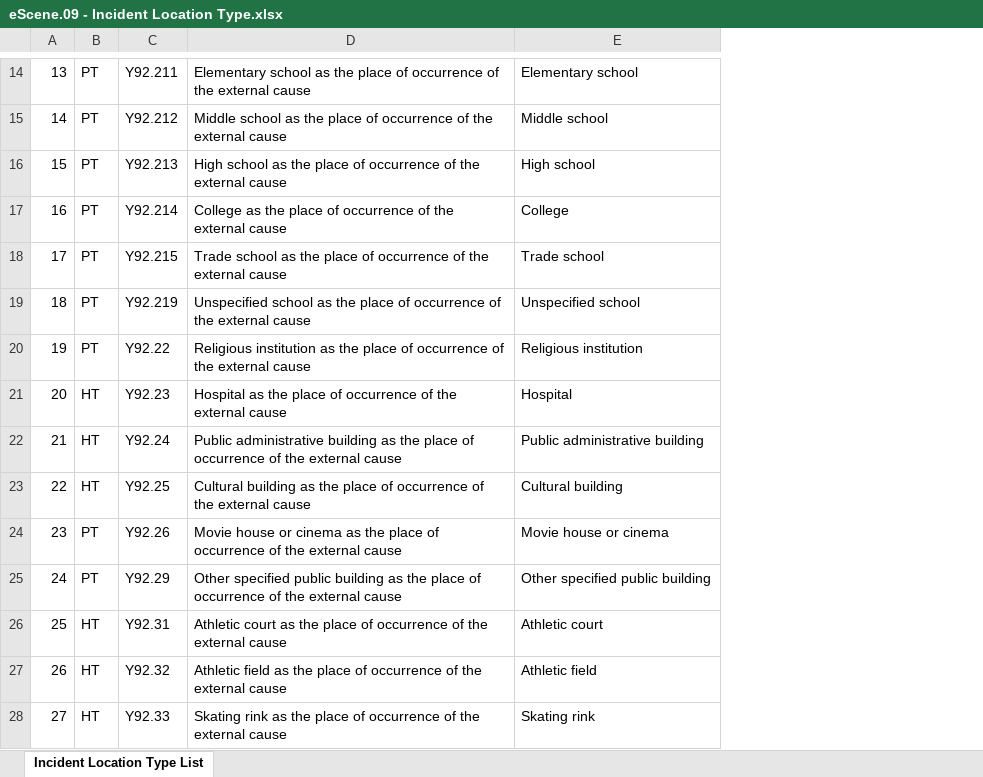
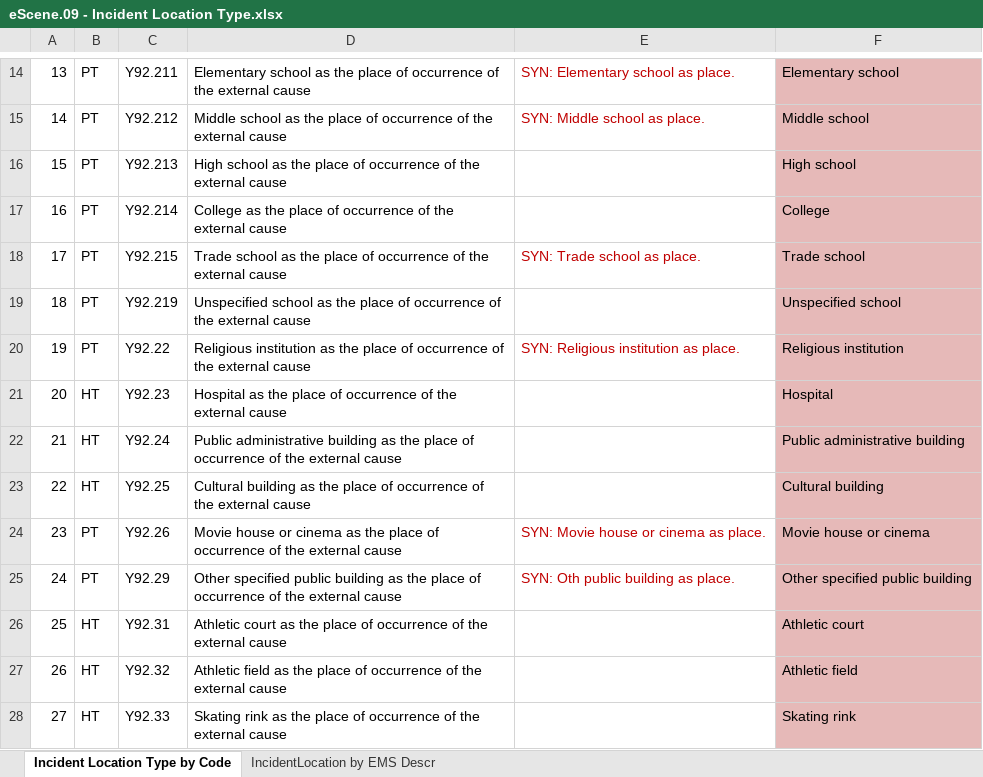
Before and after one commit to peakresponse/nemsis_public, an Excel workbook: SuggestedLists/eScene.09 - Incident Location Type.xlsx, sheet Incident Location Type by Code, drawn as a sheet; only a part is shown, gaps mark what is left out; values as stored, in another font and other column widths than the file's, no borders; addresses are those after the commit; the diff covers the shown part only; the diff names each change by its address in the sheet, - before the commit and + after, or states it on an @@ line.

```diff
--- a/SuggestedLists/eScene.09 - Incident Location Type.xlsx (sheet Incident Location Type by Code)
+++ b/SuggestedLists/eScene.09 - Incident Location Type.xlsx (sheet Incident Location Type by Code)
-sheet tab: Incident Location Type List
+sheet tab: Incident Location Type by Code
+sheet tab: IncidentLocation by EMS Descr
+column E, rows 14-25: SYN: Elementary school as place. | SYN: Middle school as place. |  |  | SYN: Trade school as place. |  | SYN: Religious institution as place. |  |  |  | SYN: Movie house or cinema as place. | SYN: Oth public building as place.
-F14:F28 fill: none
+F14:F28 fill: #E6B9B8
```
Also changed, not shown: 1 added row, 1 removed row and cell formats elsewhere in this sheet, SuggestedLists/eHistory.07 - Environmental Food Allergies.xlsx, SuggestedLists/eMedications.03, dConfiguration.04, and dConfiguration.09 - Medications.xlsx, 8 other files.
